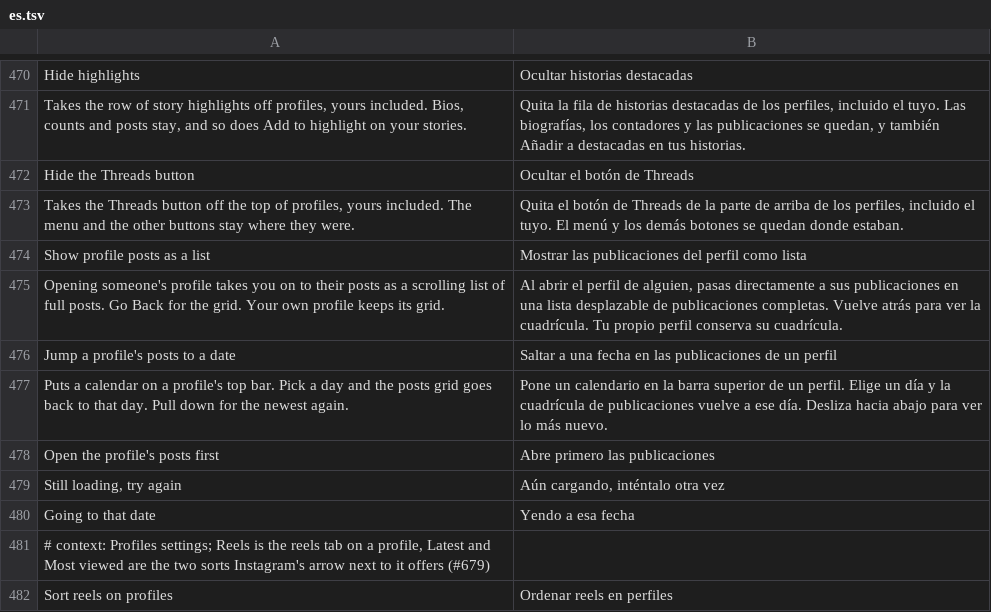
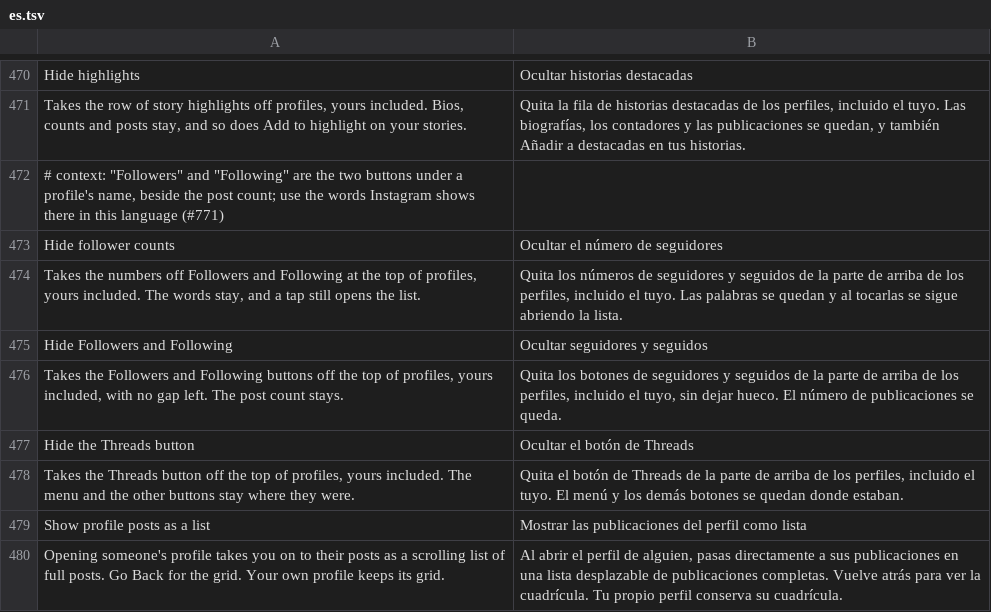
Before and after one commit to SysAdminDoc/HushGram, a TSV file: extensions/shared/library/src/main/l10n/es.tsv, drawn as a sheet; only a part is shown, gaps mark what is left out; the shorter side is filled out with more unchanged rows.

```diff
--- a/extensions/shared/library/src/main/l10n/es.tsv
+++ b/extensions/shared/library/src/main/l10n/es.tsv
@@ -471,2 +471,7 @@ Hide highlights	Ocultar historias destacadas
 Takes the row of story highlights off profiles, yours included. Bios, counts and posts stay, and so does Add to highlight on your stories.	Quita la fila de historias destacadas de los perfiles, incluido el tuyo. Las biografías, los contadores y las publicaciones se quedan, y también Añadir a destacadas en tus historias.
+# context: "Followers" and "Following" are the two buttons under a profile's name, beside the post count; use the words Instagram shows there in this language (#771)
+Hide follower counts	Ocultar el número de seguidores
+Takes the numbers off Followers and Following at the top of profiles, yours included. The words stay, and a tap still opens the list.	Quita los números de seguidores y seguidos de la parte de arriba de los perfiles, incluido el tuyo. Las palabras se quedan y al tocarlas se sigue abriendo la lista.
+Hide Followers and Following	Ocultar seguidores y seguidos
+Takes the Followers and Following buttons off the top of profiles, yours included, with no gap left. The post count stays.	Quita los botones de seguidores y seguidos de la parte de arriba de los perfiles, incluido el tuyo, sin dejar hueco. El número de publicaciones se queda.
 Hide the Threads button	Ocultar el botón de Threads
```
Also changed, not shown: extensions/shared/library/src/main/l10n/de.tsv, extensions/shared/library/src/main/l10n/in.tsv, 26 other files.
